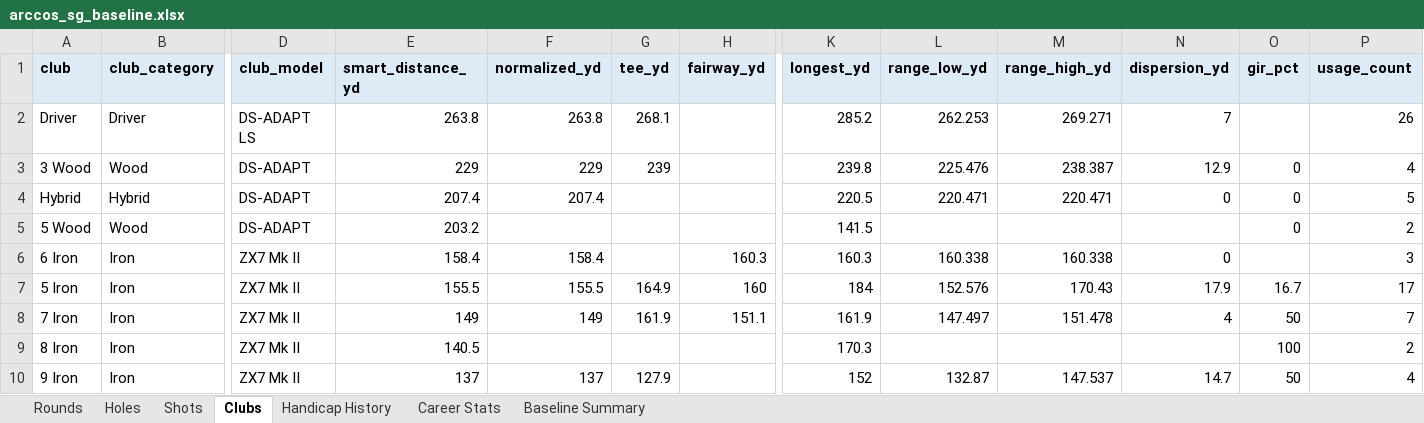
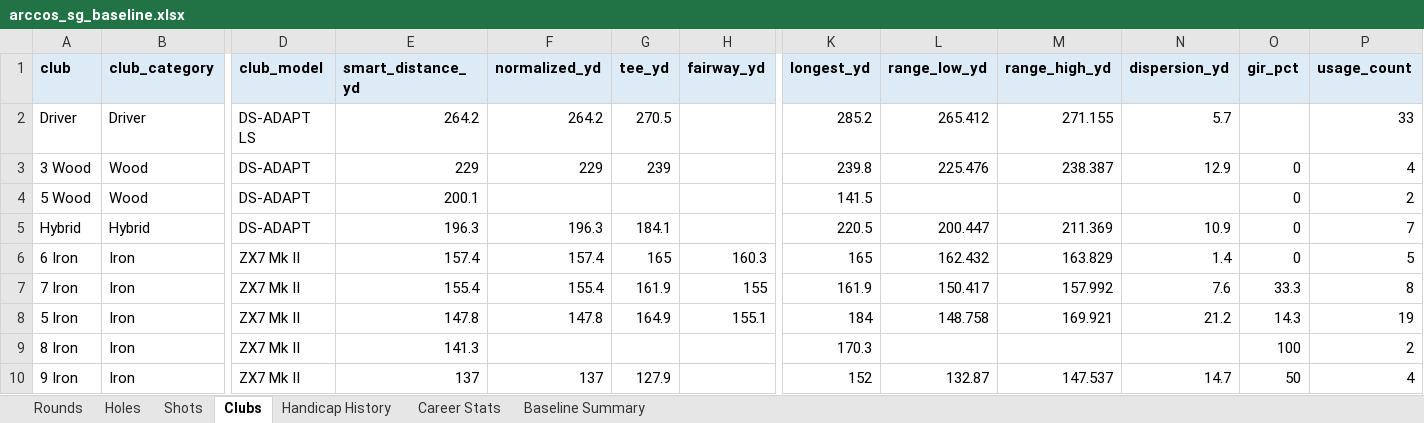
Before and after one commit to chrisdecali/arccos-sg-baseline, an Excel workbook: arccos_sg_baseline.xlsx, sheet Clubs, drawn as a sheet; only a part is shown, gaps mark what is left out; values as stored, in another font and other column widths than the file's, no borders; removed rows and columns are numbered as before the commit, all else as after; rows hold the shown columns only; the diff covers the shown part only; the diff names each change by its address in the sheet, - before the commit and + after, or states it on an @@ line.

```diff
--- a/arccos_sg_baseline.xlsx (sheet Clubs)
+++ b/arccos_sg_baseline.xlsx (sheet Clubs)
-E2 (smart_distance_yd): 263.8
+E2 (smart_distance_yd): 264.2
-F2 (normalized_yd): 263.8
+F2 (normalized_yd): 264.2
-G2 (tee_yd): 268.1
+G2 (tee_yd): 270.5
-L2 (range_low_yd): 262.253
+L2 (range_low_yd): 265.412
-M2 (range_high_yd): 269.271
+M2 (range_high_yd): 271.155
-N2 (dispersion_yd): 7
+N2 (dispersion_yd): 5.7
-P2 (usage_count): 26
+P2 (usage_count): 33
-row 4: Hybrid | Hybrid | DS-ADAPT | 207.4 | 207.4 |  |  | 220.5 | 220.471 | 220.471 | 0 | 0 | 5
-E4 (smart_distance_yd): 203.2
+E4 (smart_distance_yd): 200.1
+row 5: Hybrid | Hybrid | DS-ADAPT | 196.3 | 196.3 | 184.1 |  | 220.5 | 200.447 | 211.369 | 10.9 | 0 | 7
-E6 (smart_distance_yd): 158.4
+E6 (smart_distance_yd): 157.4
-F6 (normalized_yd): 158.4
+F6 (normalized_yd): 157.4
-G6 (tee_yd): (empty)
+G6 (tee_yd): 165
-K6 (longest_yd): 160.3
+K6 (longest_yd): 165
-L6 (range_low_yd): 160.338
+L6 (range_low_yd): 162.432
-M6 (range_high_yd): 160.338
+M6 (range_high_yd): 163.829
-N6 (dispersion_yd): 0
+N6 (dispersion_yd): 1.4
-O6 (gir_pct): (empty)
+O6 (gir_pct): 0
-P6 (usage_count): 3
+P6 (usage_count): 5
-row 7: 5 Iron | Iron | ZX7 Mk II | 155.5 | 155.5 | 164.9 | 160 | 184 | 152.576 | 170.43 | 17.9 | 16.7 | 17
-E7 (smart_distance_yd): 149
+E7 (smart_distance_yd): 155.4
-F7 (normalized_yd): 149
+F7 (normalized_yd): 155.4
-H7 (fairway_yd): 151.1
+H7 (fairway_yd): 155
-L7 (range_low_yd): 147.497
+L7 (range_low_yd): 150.417
-M7 (range_high_yd): 151.478
+M7 (range_high_yd): 157.992
-N7 (dispersion_yd): 4
+N7 (dispersion_yd): 7.6
-O7 (gir_pct): 50
+O7 (gir_pct): 33.3
-P7 (usage_count): 7
+P7 (usage_count): 8
+row 8: 5 Iron | Iron | ZX7 Mk II | 147.8 | 147.8 | 164.9 | 155.1 | 184 | 148.758 | 169.921 | 21.2 | 14.3 | 19
-E9 (smart_distance_yd): 140.5
+E9 (smart_distance_yd): 141.3
```
Also changed, not shown: 27 edited cells elsewhere in this sheet, sheet Shots, sheet Holes, sheet Career Stats, sheet Rounds, sheet Baseline Summary, sheet Handicap History, 15 other files.
